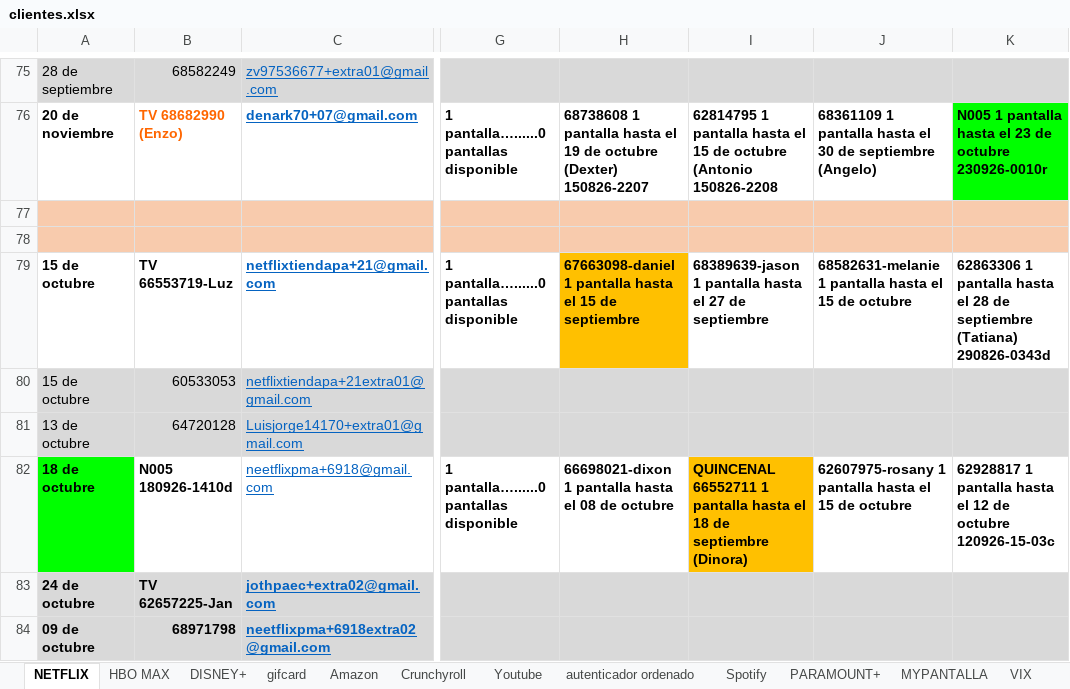
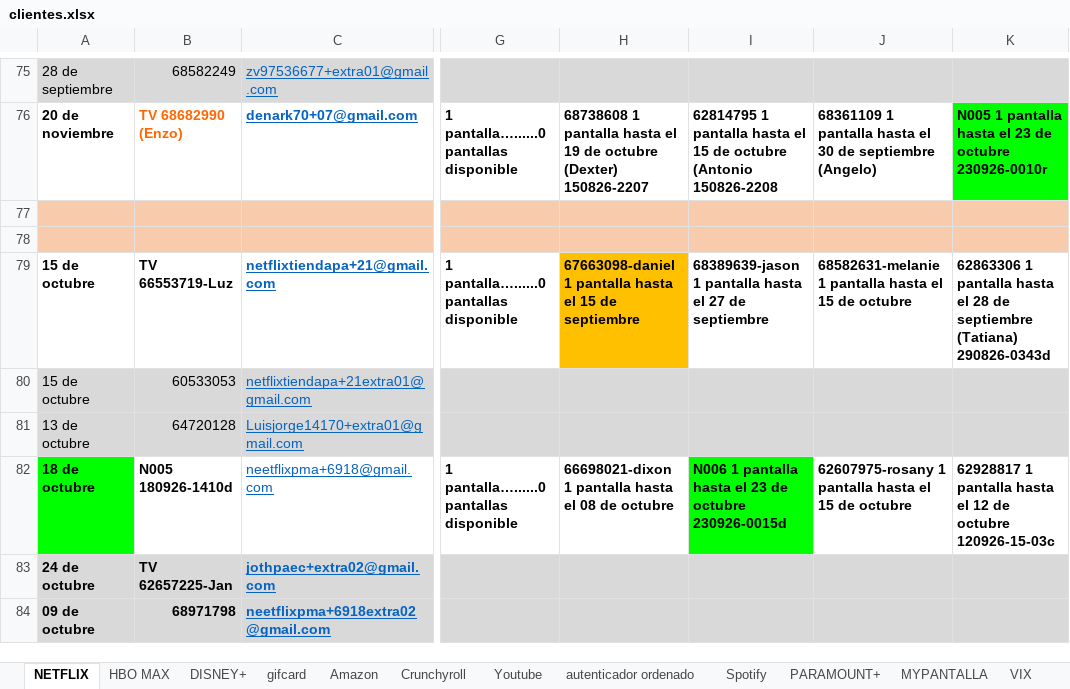
Before and after one commit to andresperea4215-beep/netflix-server, an Excel workbook: clientes.xlsx, sheet NETFLIX, drawn as a sheet; only a part is shown, gaps mark what is left out; values as stored, in another font and other column widths than the file's, no borders; charts and pictures not drawn; the diff names each change by its address in the sheet, - before the commit and + after, or states it on an @@ line.

Commit message:
Add files via upload

```diff
--- a/clientes.xlsx (sheet NETFLIX)
+++ b/clientes.xlsx (sheet NETFLIX)
-I82: QUINCENAL 66552711 1 pantalla hasta el 18 de septiembre (Dinora)
+I82: N006 1 pantalla hasta el 23 de octubre 230926-0015d
-I82 fill: #FFC000
+I82 fill: #00FF00
```
